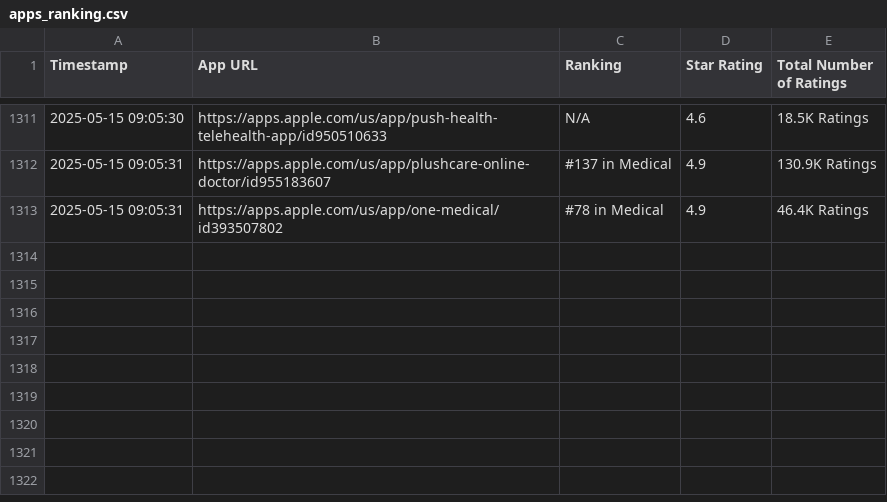
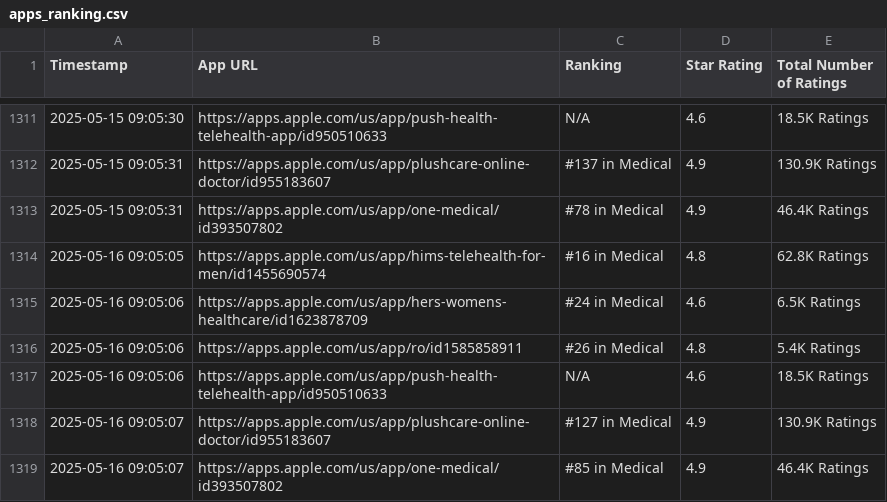
Before and after one commit to tommasogritti/rank-gazer, a CSV file: apps_ranking.csv, drawn as a sheet; only a part is shown, gaps mark what is left out; the diff names each change by its address in the sheet, - before the commit and + after, or states it on an @@ line.

```diff
--- a/apps_ranking.csv
+++ b/apps_ranking.csv
+row 1314: 2025-05-16 09:05:05 | https://apps.apple.com/us/app/hims-telehealth-for-men/id1455690574 | #16 in Medical | 4.8 | 62.8K Ratings
+row 1315: 2025-05-16 09:05:06 | https://apps.apple.com/us/app/hers-womens-healthcare/id1623878709 | #24 in Medical | 4.6 | 6.5K Ratings
+row 1316: 2025-05-16 09:05:06 | https://apps.apple.com/us/app/ro/id1585858911 | #26 in Medical | 4.8 | 5.4K Ratings
+row 1317: 2025-05-16 09:05:06 | https://apps.apple.com/us/app/push-health-telehealth-app/id950510633 | N/A | 4.6 | 18.5K Ratings
+row 1318: 2025-05-16 09:05:07 | https://apps.apple.com/us/app/plushcare-online-doctor/id955183607 | #127 in Medical | 4.9 | 130.9K Ratings
+row 1319: 2025-05-16 09:05:07 | https://apps.apple.com/us/app/one-medical/id393507802 | #85 in Medical | 4.9 | 46.4K Ratings
```
